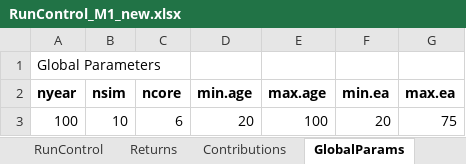
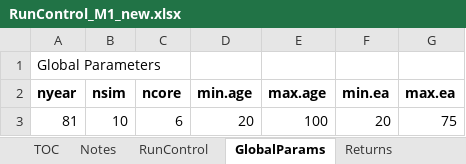
Before and after one commit to yimengyin16/Model_Main, an Excel workbook: IO_M1_new/RunControl_M1_new.xlsx, sheet GlobalParams, drawn as a sheet; values as stored, in another font and other column widths than the file's, no borders; the diff names each change by its address in the sheet, - before the commit and + after, or states it on an @@ line.

```diff
--- a/IO_M1_new/RunControl_M1_new.xlsx (sheet GlobalParams)
+++ b/IO_M1_new/RunControl_M1_new.xlsx (sheet GlobalParams)
@@ sheet tab order changed: TOC | Notes | RunControl | GlobalParams | Returns @@
-A3 (nyear): 100
+A3 (nyear): 81
```
Also changed, not shown: 5 other files.
